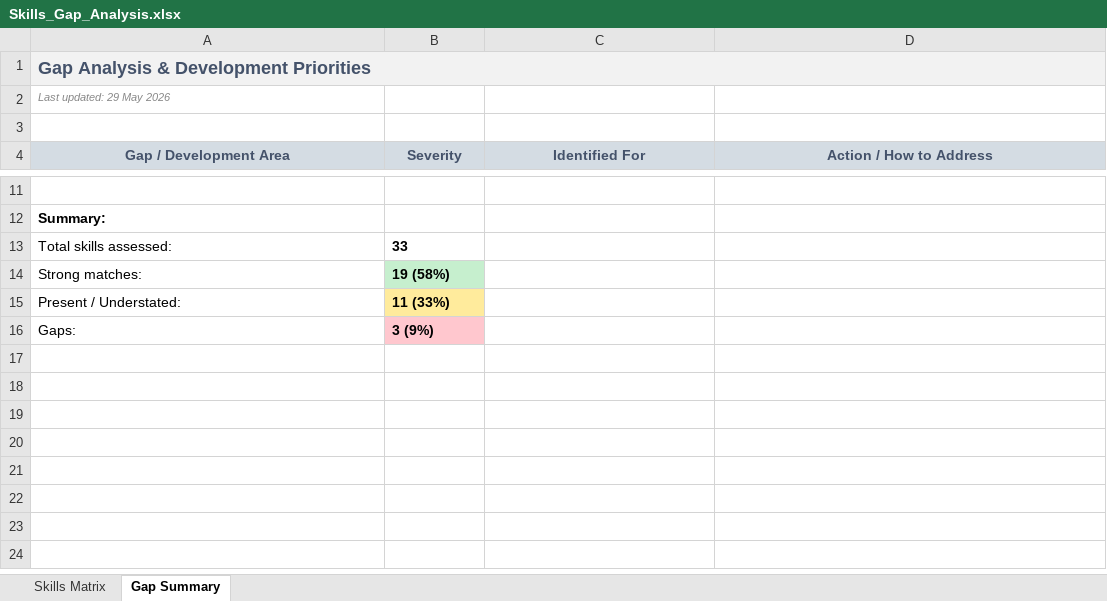
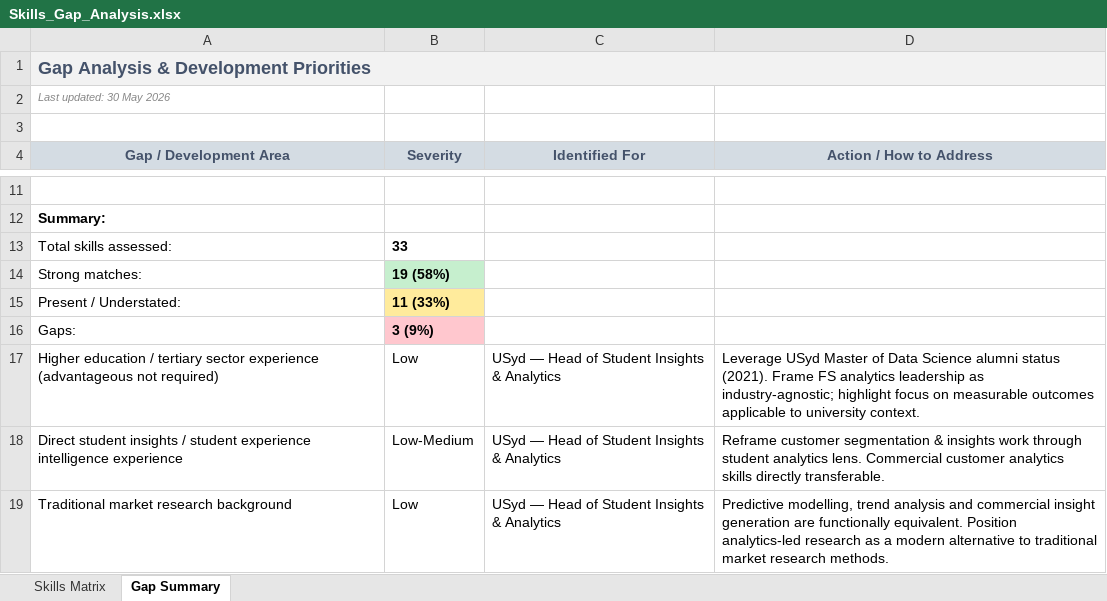
Before and after one commit to Mimo-Liu/resume-writing, an Excel workbook: Skills_Gap_Analysis.xlsx, sheet Gap Summary, drawn as a sheet; only a part is shown, gaps mark what is left out; values as stored, in another font and other column widths than the file's, no borders; the diff names each change by its address in the sheet, - before the commit and + after, or states it on an @@ line.

Commit message:
Add USyd application and update skill/master resume
- New application: Head of Student Insights and Analytics — University of Sydney
  with tailored resume and job ad
- Updated resume-tailor skill: added job requirement importance ranking logic,
  flexibility allowance, LinkedIn URL support, bullet style rules,
  post-tailoring update workflow, and XML namespace fix
- Updated Resume_Master.docx: improved Areas of Expertise with new capability
  phrasings, merged Tech Stack categories, generalized platform names
- Updated Skills_Gap_Analysis.xlsx: added USyd column with 38 skills assessed

```diff
--- a/Skills_Gap_Analysis.xlsx (sheet Gap Summary)
+++ b/Skills_Gap_Analysis.xlsx (sheet Gap Summary)
-B1:D1 fill: #F2F2F2
+B1:D1 fill: none
-A2 (Gap / Development Area): Last updated: 29 May 2026
+A2 (Gap / Development Area): Last updated: 30 May 2026
+row 17: Higher education / tertiary sector experience (advantageous not required) | Low | USyd — Head of Student Insights & Analytics | Leverage USyd Master of Data Science alumni status (2021). Frame FS analytics leadership as industry-agnostic; highlight focus on measurable outcomes applicable to university context.
+row 18: Direct student insights / student experience intelligence experience | Low-Medium | USyd — Head of Student Insights & Analytics | Reframe customer segmentation & insights work through student analytics lens. Commercial customer analytics skills directly transferable.
+row 19: Traditional market research background | Low | USyd — Head of Student Insights & Analytics | Predictive modelling, trend analysis and commercial insight generation are functionally equivalent. Position analytics-led research as a modern alternative to traditional market research methods.
```
Also changed, not shown: sheet Skills Matrix, 5 other files.
